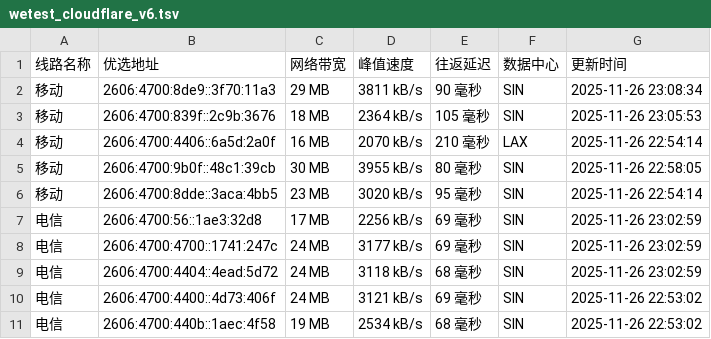
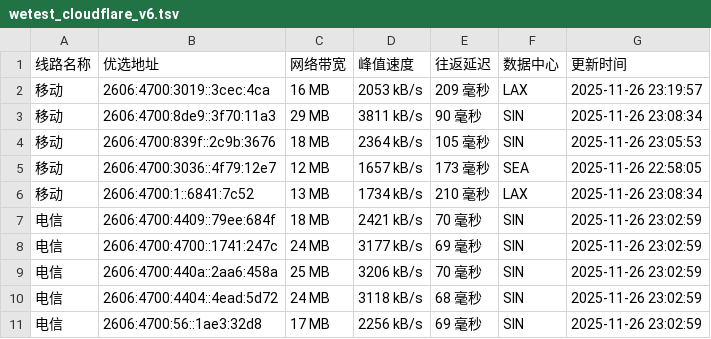
Before and after one commit to CF-IP/cf-ip.github.io, a TSV file: data/wetest_cloudflare_v6.tsv, drawn as a sheet.

```diff
--- a/data/wetest_cloudflare_v6.tsv
+++ b/data/wetest_cloudflare_v6.tsv
@@ -1,11 +1,11 @@
 线路名称	优选地址	网络带宽	峰值速度	往返延迟	数据中心	更新时间
+移动	2606:4700:3019::3cec:4ca	16 MB	2053 kB/s	209 毫秒	LAX	2025-11-26 23:19:57
 移动	2606:4700:8de9::3f70:11a3	29 MB	3811 kB/s	90 毫秒	SIN	2025-11-26 23:08:34
 移动	2606:4700:839f::2c9b:3676	18 MB	2364 kB/s	105 毫秒	SIN	2025-11-26 23:05:53
-移动	2606:4700:4406::6a5d:2a0f	16 MB	2070 kB/s	210 毫秒	LAX	2025-11-26 22:54:14
-移动	2606:4700:9b0f::48c1:39cb	30 MB	3955 kB/s	80 毫秒	SIN	2025-11-26 22:58:05
-移动	2606:4700:8dde::3aca:4bb5	23 MB	3020 kB/s	95 毫秒	SIN	2025-11-26 22:54:14
+移动	2606:4700:3036::4f79:12e7	12 MB	1657 kB/s	173 毫秒	SEA	2025-11-26 22:58:05
+移动	2606:4700:1::6841:7c52	13 MB	1734 kB/s	210 毫秒	LAX	2025-11-26 23:08:34
+电信	2606:4700:4409::79ee:684f	18 MB	2421 kB/s	70 毫秒	SIN	2025-11-26 23:02:59
+电信	2606:4700:4700::1741:247c	24 MB	3177 kB/s	69 毫秒	SIN	2025-11-26 23:02:59
+电信	2606:4700:440a::2aa6:458a	25 MB	3206 kB/s	70 毫秒	SIN	2025-11-26 23:02:59
+电信	2606:4700:4404::4ead:5d72	24 MB	3118 kB/s	68 毫秒	SIN	2025-11-26 23:02:59
 电信	2606:4700:56::1ae3:32d8	17 MB	2256 kB/s	69 毫秒	SIN	2025-11-26 23:02:59
-电信	2606:4700:4700::1741:247c	24 MB	3177 kB/s	69 毫秒	SIN	2025-11-26 23:02:59
-电信	2606:4700:4404::4ead:5d72	24 MB	3118 kB/s	68 毫秒	SIN	2025-11-26 23:02:59
-电信	2606:4700:4400::4d73:406f	24 MB	3121 kB/s	69 毫秒	SIN	2025-11-26 22:53:02
-电信	2606:4700:440b::1aec:4f58	19 MB	2534 kB/s	68 毫秒	SIN	2025-11-26 22:53:02
```
Also changed, not shown: data/api_uouin_com.tsv, data/wetest_cloudflare_v4.tsv, 4 other files.
